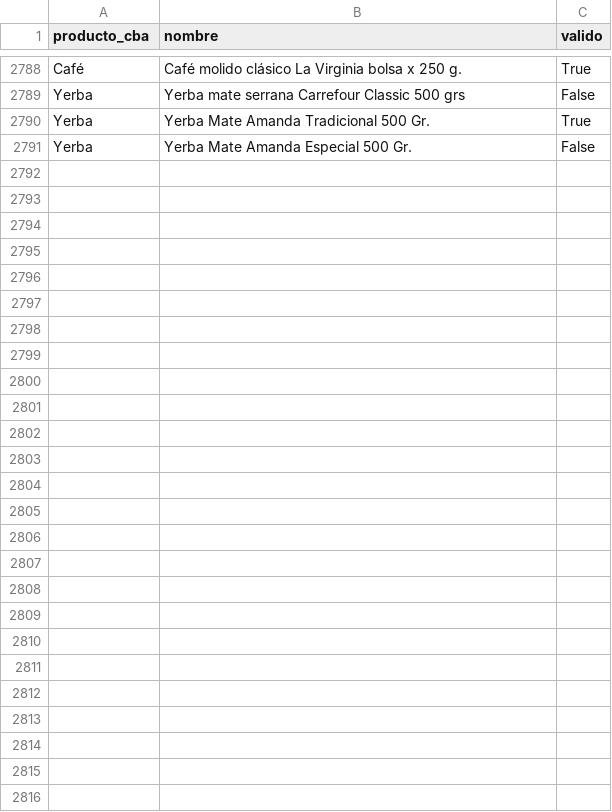
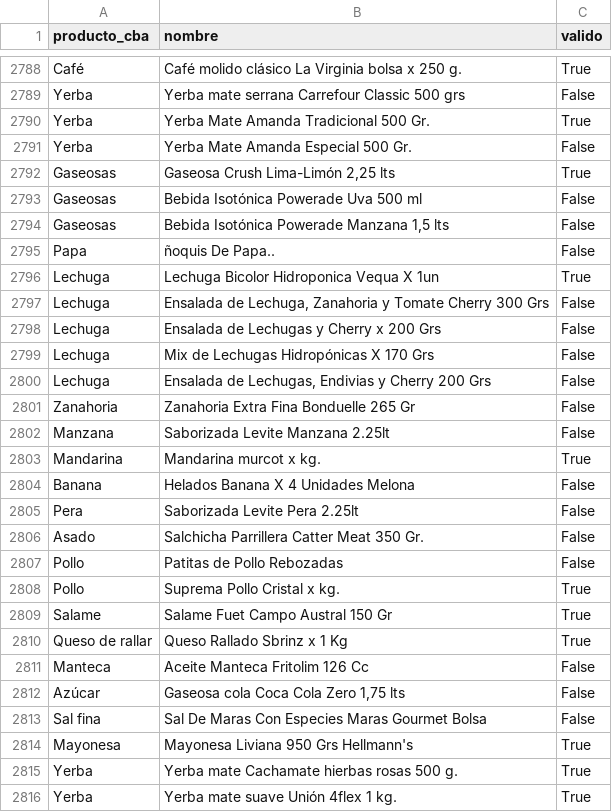
Before and after one commit to Economist28/cba-online, a CSV file: clasificaciones.csv, drawn as a sheet; only a part is shown, gaps mark what is left out; the diff names each change by its address in the sheet, - before the commit and + after, or states it on an @@ line.

```diff
--- a/clasificaciones.csv
+++ b/clasificaciones.csv
+row 2792: Gaseosas | Gaseosa Crush Lima-Limón 2,25 lts | True
+row 2793: Gaseosas | Bebida Isotónica Powerade Uva 500 ml | False
+row 2794: Gaseosas | Bebida Isotónica Powerade Manzana 1,5 lts | False
+row 2795: Papa | ñoquis De Papa.. | False
+row 2796: Lechuga | Lechuga Bicolor Hidroponica Vequa X 1un | True
+row 2797: Lechuga | Ensalada de Lechuga, Zanahoria y Tomate Cherry 300 Grs | False
+row 2798: Lechuga | Ensalada de Lechugas y Cherry x 200 Grs | False
+row 2799: Lechuga | Mix de Lechugas Hidropónicas X 170 Grs | False
+row 2800: Lechuga | Ensalada de Lechugas, Endivias y Cherry 200 Grs | False
+row 2801: Zanahoria | Zanahoria Extra Fina Bonduelle 265 Gr | False
+row 2802: Manzana | Saborizada Levite Manzana 2.25lt | False
+row 2803: Mandarina | Mandarina murcot x kg. | True
+row 2804: Banana | Helados Banana X 4 Unidades Melona | False
+row 2805: Pera | Saborizada Levite Pera 2.25lt | False
+row 2806: Asado | Salchicha Parrillera Catter Meat 350 Gr. | False
+row 2807: Pollo | Patitas de Pollo Rebozadas | False
+row 2808: Pollo | Suprema Pollo Cristal x kg. | True
+row 2809: Salame | Salame Fuet Campo Austral 150 Gr | True
+row 2810: Queso de rallar | Queso Rallado Sbrinz x 1 Kg | True
+row 2811: Manteca | Aceite Manteca Fritolim 126 Cc | False
+row 2812: Azúcar | Gaseosa cola Coca Cola Zero 1,75 lts | False
+row 2813: Sal fina | Sal De Maras Con Especies Maras Gourmet Bolsa | False
+row 2814: Mayonesa | Mayonesa Liviana 950 Grs Hellmann's | True
+row 2815: Yerba | Yerba mate Cachamate hierbas rosas 500 g. | True
+row 2816: Yerba | Yerba mate suave Unión 4flex 1 kg. | True
```
Also changed, not shown: docs/serie_cba_online.csv, 2 other files.
